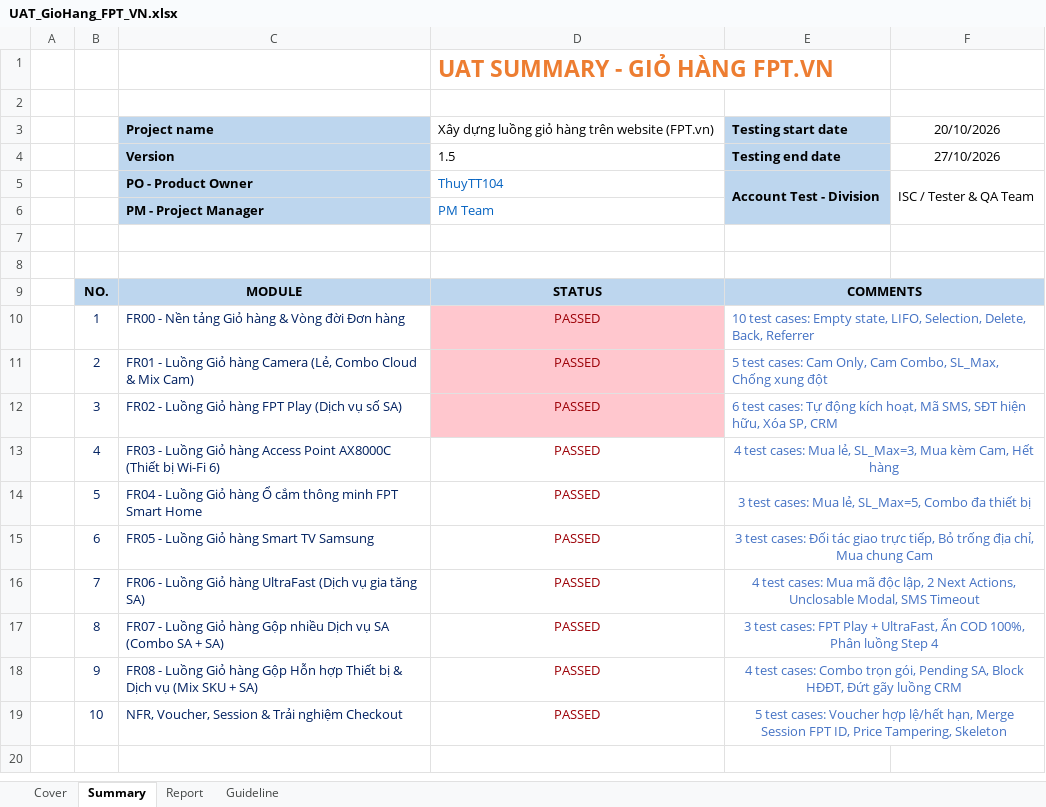
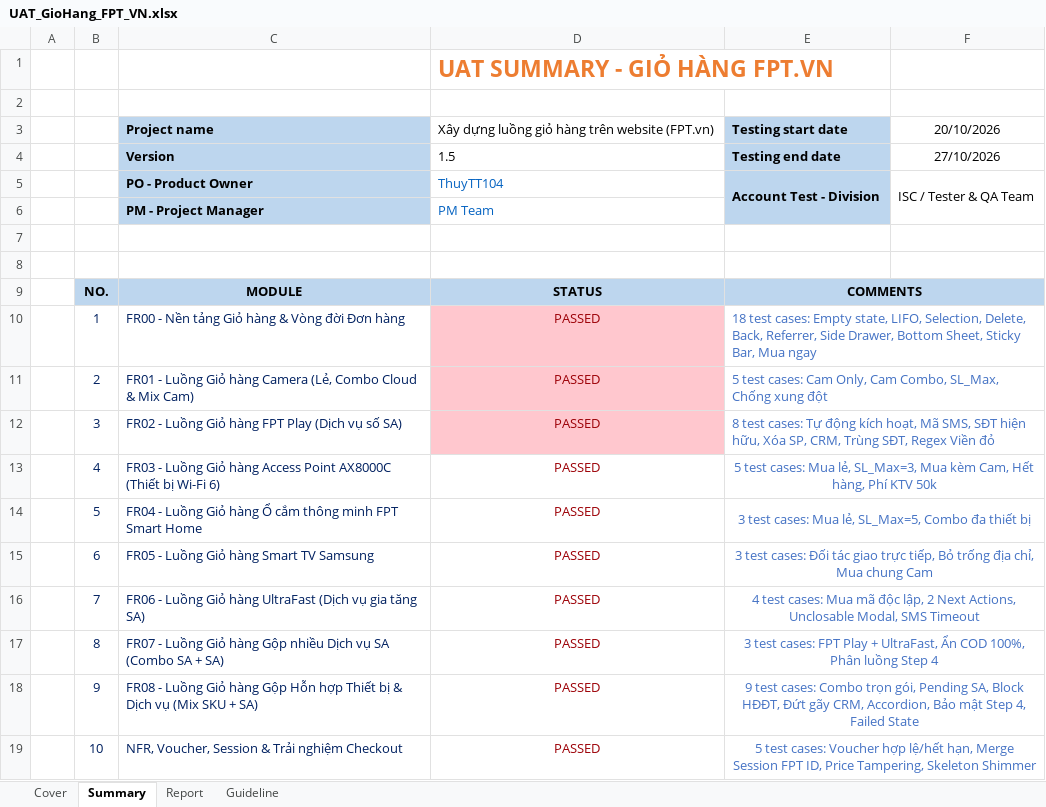
Before and after one commit to hathuy2706-BA/FPT, an Excel workbook: thuyttdoc/uat/UAT_GioHang_FPT_VN.xlsx, sheet Summary, drawn as a sheet; values as stored, in another font and other column widths than the file's, no borders; charts and pictures and conditional formats not drawn; the diff names each change by its address in the sheet, - before the commit and + after, or states it on an @@ line.

Commit message:
feat(uat): expand UAT test suite to 63 test cases covering 100% AC, US, BR and UI field specs

```diff
--- a/thuyttdoc/uat/UAT_GioHang_FPT_VN.xlsx (sheet Summary)
+++ b/thuyttdoc/uat/UAT_GioHang_FPT_VN.xlsx (sheet Summary)
-E10: 10 test cases: Empty state, LIFO, Selection, Delete, Back, Referrer
+E10: 18 test cases: Empty state, LIFO, Selection, Delete, Back, Referrer, Side Drawer, Bottom Sheet, Sticky Bar, Mua ngay
-E12: 6 test cases: Tự động kích hoạt, Mã SMS, SĐT hiện hữu, Xóa SP, CRM
+E12: 8 test cases: Tự động kích hoạt, Mã SMS, SĐT hiện hữu, Xóa SP, CRM, Trùng SĐT, Regex Viền đỏ
-E13: 4 test cases: Mua lẻ, SL_Max=3, Mua kèm Cam, Hết hàng
+E13: 5 test cases: Mua lẻ, SL_Max=3, Mua kèm Cam, Hết hàng, Phí KTV 50k
-E18: 4 test cases: Combo trọn gói, Pending SA, Block HĐĐT, Đứt gãy luồng CRM
+E18: 9 test cases: Combo trọn gói, Pending SA, Block HĐĐT, Đứt gãy CRM, Accordion, Bảo mật Step 4, Failed State
-E19: …Tampering, Skeleton
+E19: …Tampering, Skeleton Shimmer
```
Also changed, not shown: sheet Report.
